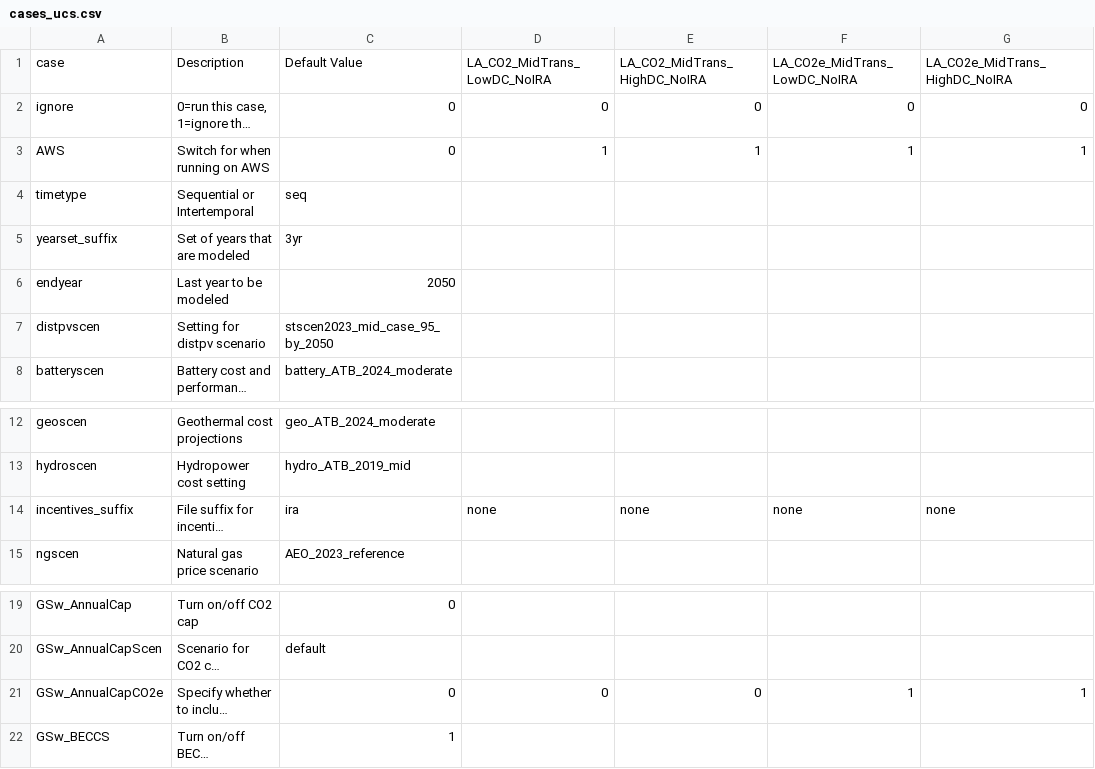
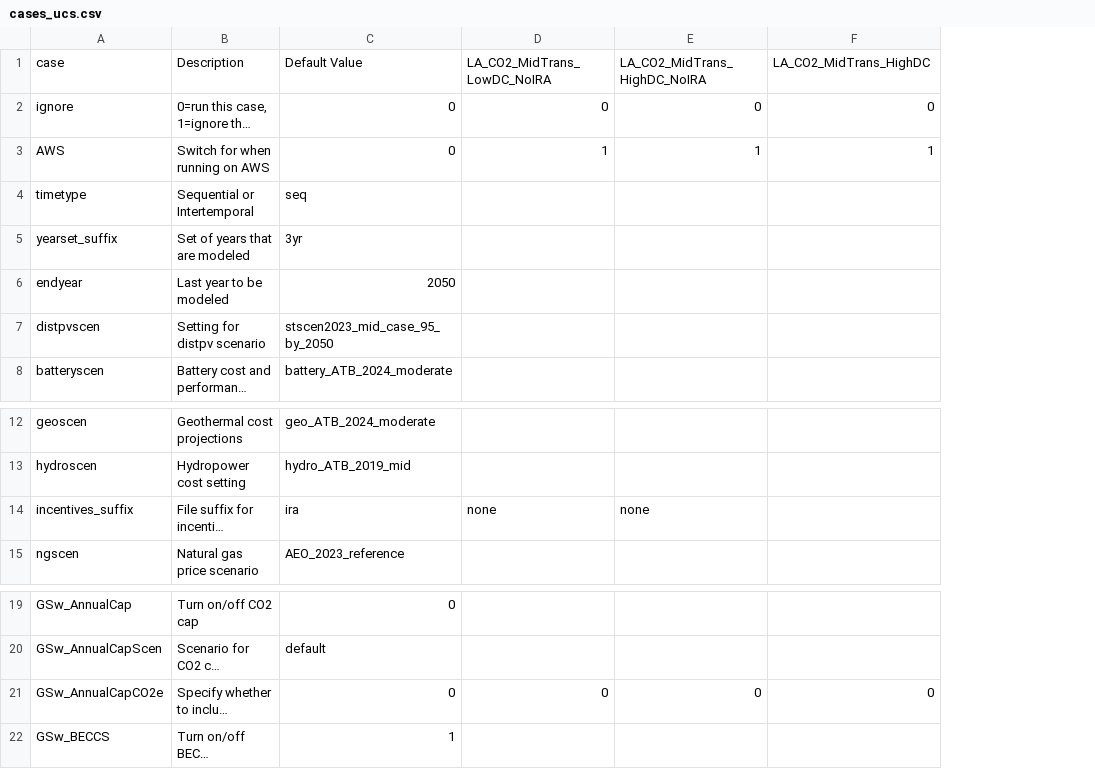
Before and after one commit to ucsusa/ReEDS-2.0, a CSV file: cases_ucs.csv, drawn as a sheet; only a part is shown, gaps mark what is left out; long unchanged cells end in …; removed rows and columns are numbered as before the commit, all else as after; the diff names each change by its address in the sheet, - before the commit and + after, or states it on an @@ line.

Commit message:
updates cases file

```diff
--- a/cases_ucs.csv
+++ b/cases_ucs.csv
-column F, rows 1-3: LA_CO2e_MidTrans_LowDC_NoIRA | 0 | 1; row 14: none; row 21: 1
-F1: LA_CO2e_MidTrans_HighDC_NoIRA
+F1: LA_CO2_MidTrans_HighDC
-F14: none
+F14: (empty)
-F21: 1
+F21: 0
```
